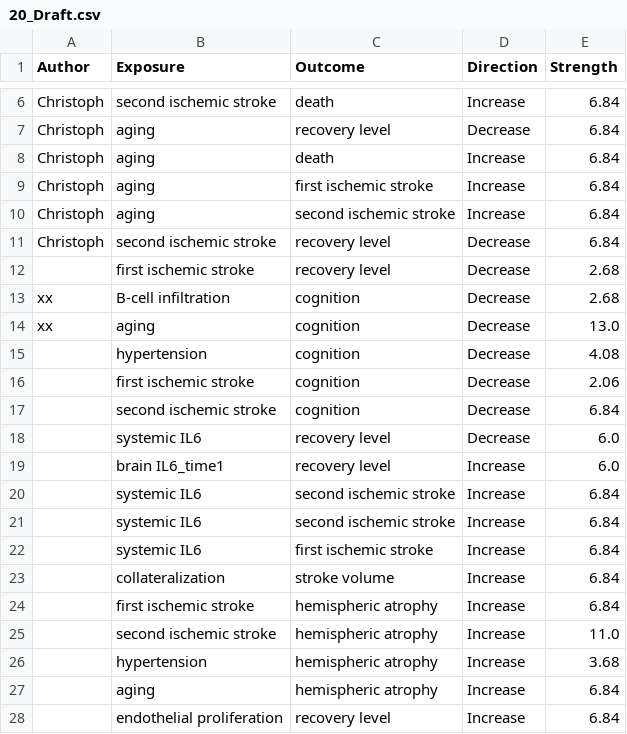
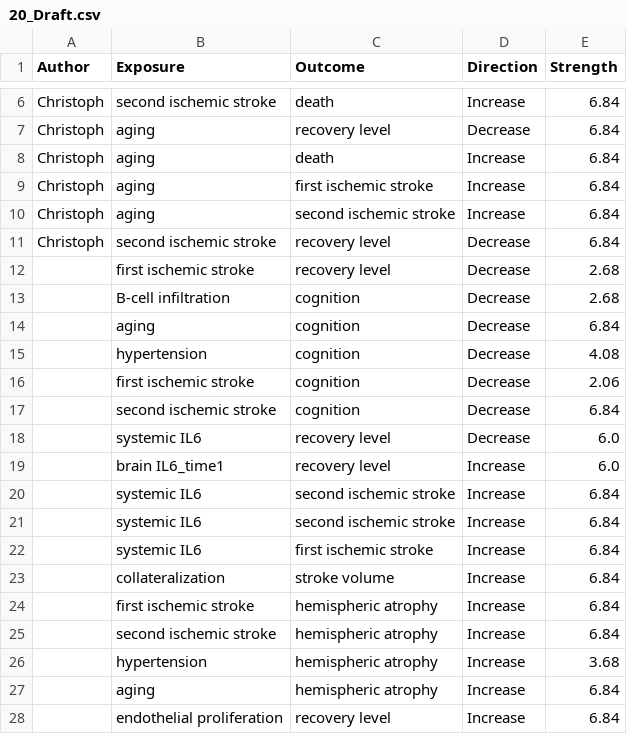
Before and after one commit to leof18/wise-dag, a CSV file: data/individual_DAGs_csv/20_Draft.csv, drawn as a sheet; only a part is shown, gaps mark what is left out.

```diff
--- a/data/individual_DAGs_csv/20_Draft.csv
+++ b/data/individual_DAGs_csv/20_Draft.csv
@@ -12,4 +12,4 @@ Christoph,second ischemic stroke,recovery level,Decrease,6.84
 ,first ischemic stroke,recovery level,Decrease,2.68
-xx,B-cell infiltration,cognition,Decrease,2.68
-xx,aging,cognition,Decrease,13.0
+,B-cell infiltration,cognition,Decrease,2.68
+,aging,cognition,Decrease,6.84
 ,hypertension,cognition,Decrease,4.08
@@ -24,3 +24,3 @@ xx,aging,cognition,Decrease,13.0
 ,first ischemic stroke,hemispheric atrophy,Increase,6.84
-,second ischemic stroke,hemispheric atrophy,Increase,11.0
+,second ischemic stroke,hemispheric atrophy,Increase,6.84
 ,hypertension,hemispheric atrophy,Increase,3.68
```
Also changed, not shown: data/DAGs.csv, data/individual_DAGs_csv/09_Final.csv.
